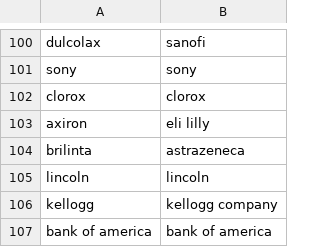
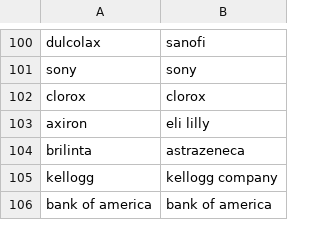
Before and after one commit to responsibleads/responsibleads.github.io, a CSV file: data/products.csv, drawn as a sheet; only a part is shown, gaps mark what is left out; the diff names each change by its address in the sheet, - before the commit and + after, or states it on an @@ line.

```diff
--- a/data/products.csv
+++ b/data/products.csv
-row 105: lincoln | lincoln
```
Also changed, not shown: data/ads_2019-05-13.csv, data/exclude.csv, 2 other files.
